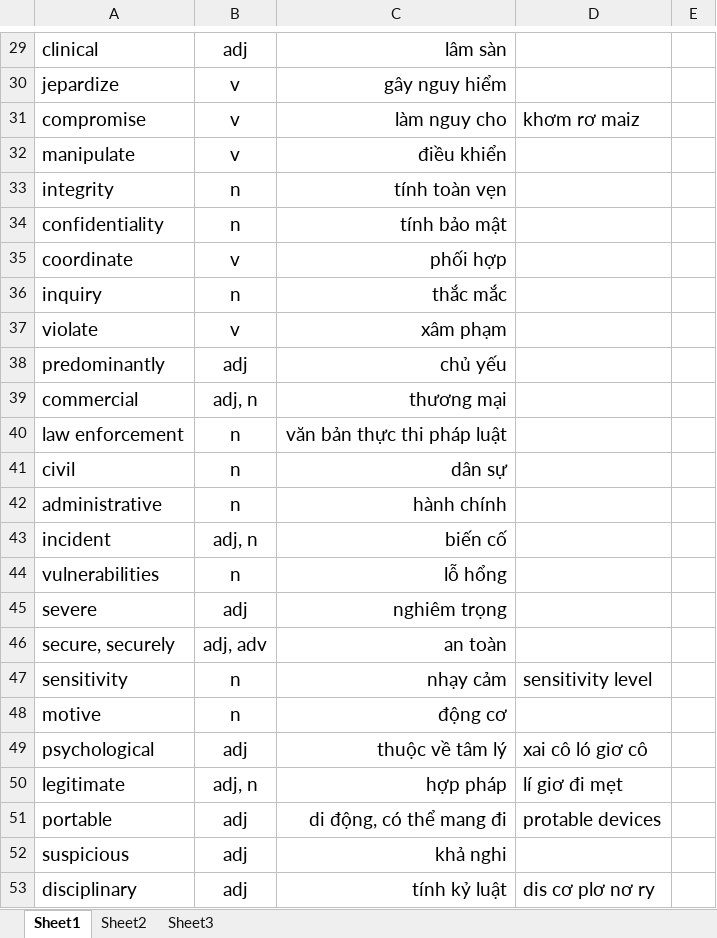
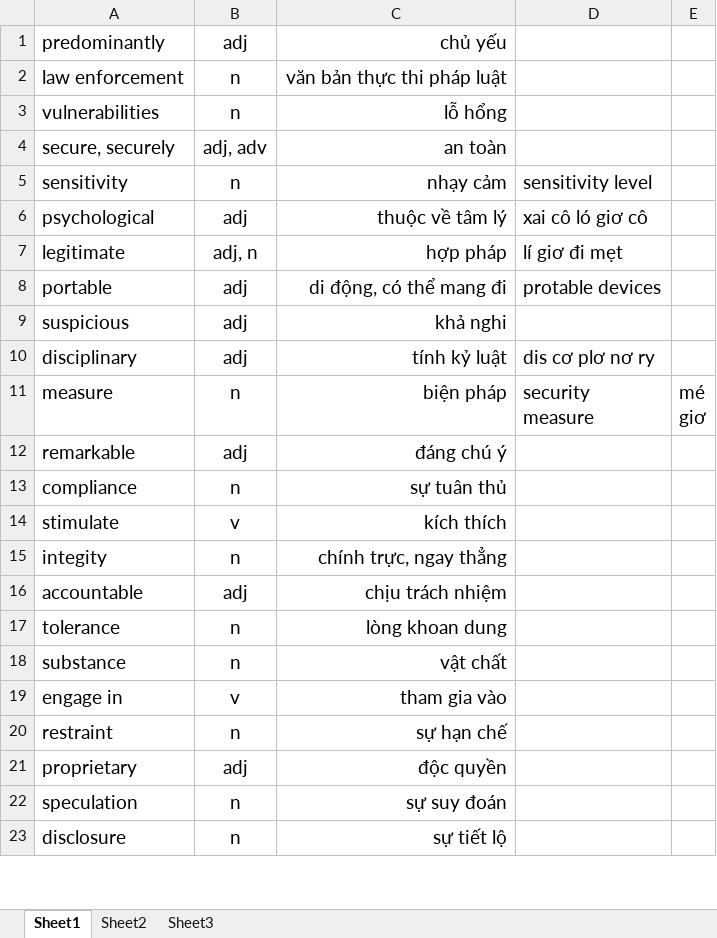
Before and after one commit to ntthuat/English, an Excel workbook: Tu Vung CSC.xlsx, sheet Sheet1, drawn as a sheet; only a part is shown, gaps mark what is left out; the shorter side is filled out with more unchanged rows; values as stored, in another font and other column widths than the file's, no borders; the diff covers the shown part only; the diff names each change by its address in the sheet, - before the commit and + after, or states it on an @@ line.

Commit message:
Add files via upload

```diff
--- a/Tu Vung CSC.xlsx (sheet Sheet1)
+++ b/Tu Vung CSC.xlsx (sheet Sheet1)
-row 29: clinical | adj | lâm sàn
-row 30: jepardize | v | gây nguy hiểm
-row 31: compromise | v | làm nguy cho | khơm rơ maiz
-row 32: manipulate | v | điều khiển
-row 33: integrity | n | tính toàn vẹn
-row 34: confidentiality | n | tính bảo mật
-row 35: coordinate | v | phối hợp
-row 36: inquiry | n | thắc mắc
-row 37: violate | v | xâm phạm
-row 39: commercial | adj, n | thương mại
-row 41: civil | n | dân sự
-row 42: administrative | n | hành chính
-row 43: incident | adj, n | biến cố
-row 45: severe | adj | nghiêm trọng
-row 48: motive | n | động cơ
```
Also changed, not shown: 51 removed rows elsewhere in this sheet.
